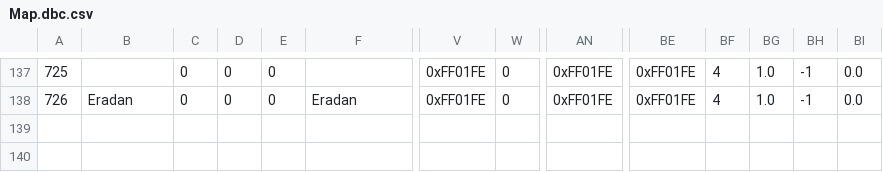
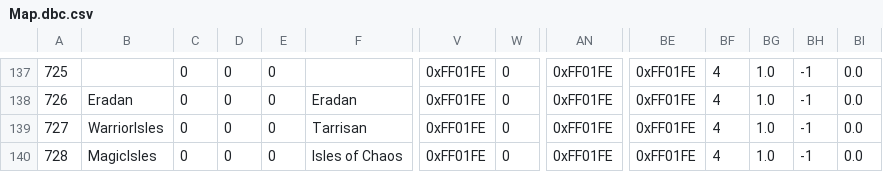
Before and after one commit to Synric/darktide, a CSV file: Client 1/World/enUS/DbFilesClient/CSV/Map.dbc.csv, drawn as a sheet; only a part is shown, gaps mark what is left out; rows hold the shown columns only; the diff names each change by its address in the sheet, - before the commit and + after, or states it on an @@ line.

```diff
--- a/Client 1/World/enUS/DbFilesClient/CSV/Map.dbc.csv
+++ b/Client 1/World/enUS/DbFilesClient/CSV/Map.dbc.csv
+row 139: 727 | WarriorIsles | 0 | 0 | 0 | Tarrisan | 0xFF01FE | 0 | 0xFF01FE | 0xFF01FE | 4 | 1.0 | -1 | 0.0
+row 140: 728 | MagicIsles | 0 | 0 | 0 | Isles of Chaos | 0xFF01FE | 0 | 0xFF01FE | 0xFF01FE | 4 | 1.0 | -1 | 0.0
```
Also changed, not shown: 1 other file.
